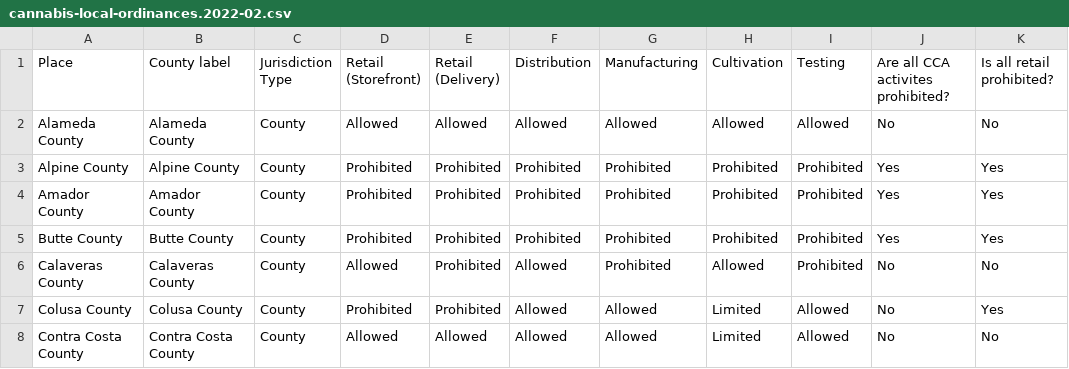
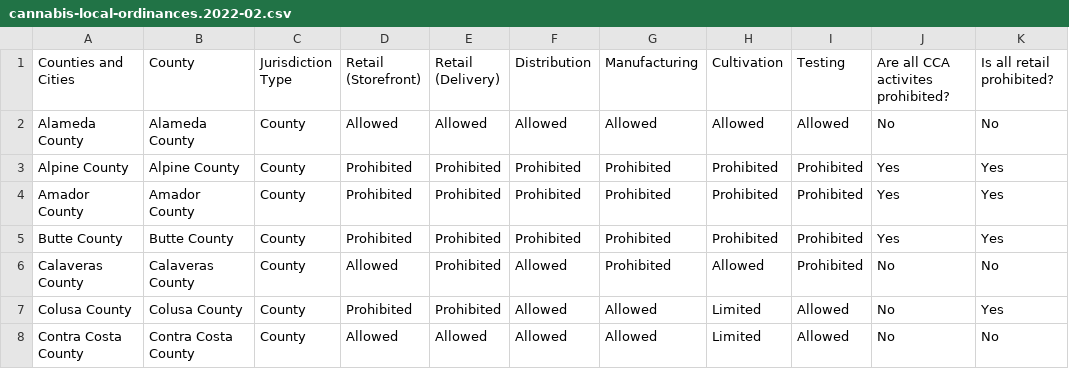
Before and after one commit to cagov/cannabis.ca.gov, a CSV file: src/assets/data/cannabis-local-ordinances.2022-02.csv, drawn as a sheet; only a part is shown; the diff names each change by its address in the sheet, - before the commit and + after, or states it on an @@ line.

Commit message:
Update assets version of CLO CSV file

```diff
--- a/src/assets/data/cannabis-local-ordinances.2022-02.csv
+++ b/src/assets/data/cannabis-local-ordinances.2022-02.csv
-A1: Place
+A1: Counties and Cities
-B1: County label
+B1: County
```
